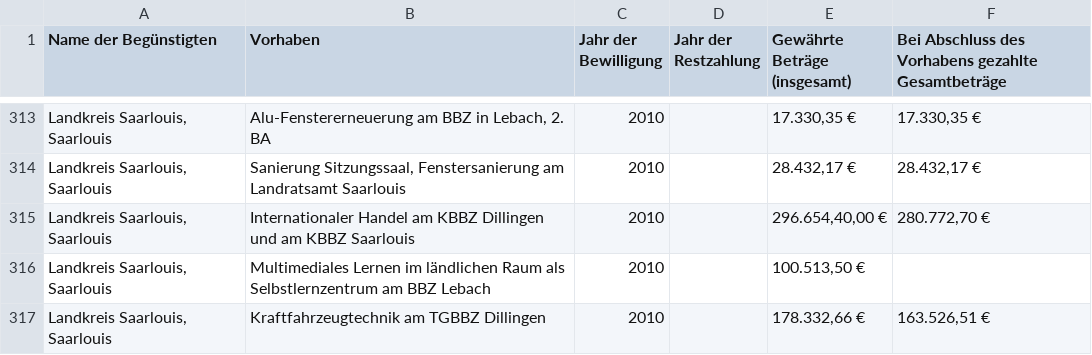
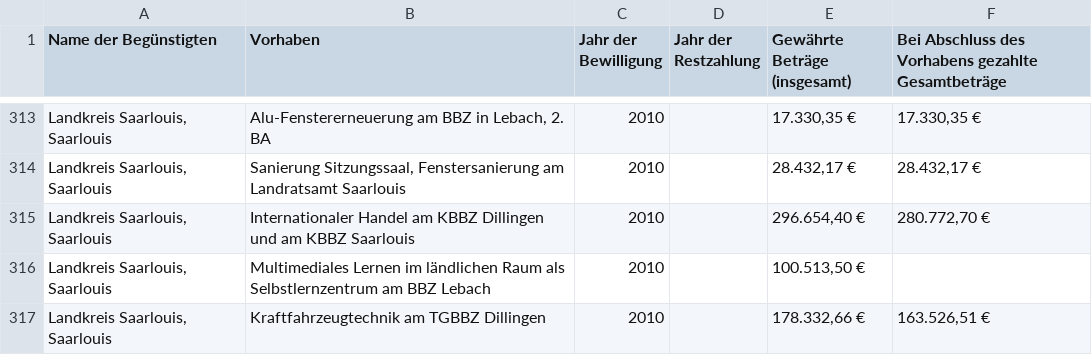
Before and after one commit to os-data/eu-structural-funds, a CSV file: data/DE.germany/DEC.saarland/ERDF 2007-2013/Saarland-ERDF-Data-2007-2013-1.csv, drawn as a sheet; only a part is shown, gaps mark what is left out; the diff names each change by its address in the sheet, - before the commit and + after, or states it on an @@ line.

Commit message:
fixed bad amount

```diff
--- a/data/DE.germany/DEC.saarland/ERDF 2007-2013/Saarland-ERDF-Data-2007-2013-1.csv
+++ b/data/DE.germany/DEC.saarland/ERDF 2007-2013/Saarland-ERDF-Data-2007-2013-1.csv
-E315 (Gewährte Beträge (insgesamt)): 296.654,40,00 €
+E315 (Gewährte Beträge (insgesamt)): 296.654,40 €
```
